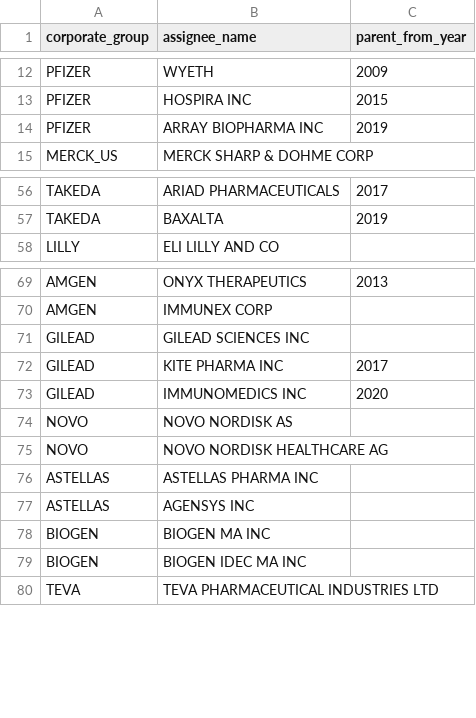
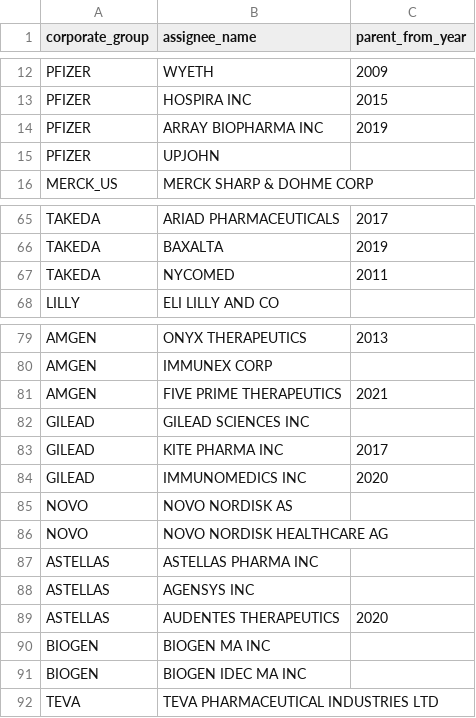
Before and after one commit to balag4u/patent-signals-clinical-outcomes, a CSV file: data/analysis_ready/bigquery_assignee_names.csv, drawn as a sheet; only a part is shown, gaps mark what is left out; the diff covers the shown part only; the diff names each change by its address in the sheet, - before the commit and + after, or states it on an @@ line.

```diff
--- a/data/analysis_ready/bigquery_assignee_names.csv
+++ b/data/analysis_ready/bigquery_assignee_names.csv
+row 15: PFIZER | UPJOHN
+row 67: TAKEDA | NYCOMED | 2011
+row 81: AMGEN | FIVE PRIME THERAPEUTICS | 2021
+row 89: ASTELLAS | AUDENTES THERAPEUTICS | 2020
```
Also changed, not shown: 8 added rows elsewhere in this file, data/analysis_ready/bigquery_assignee_verified.csv, data/patents/assignee_crosswalk.csv, 14 other files.
